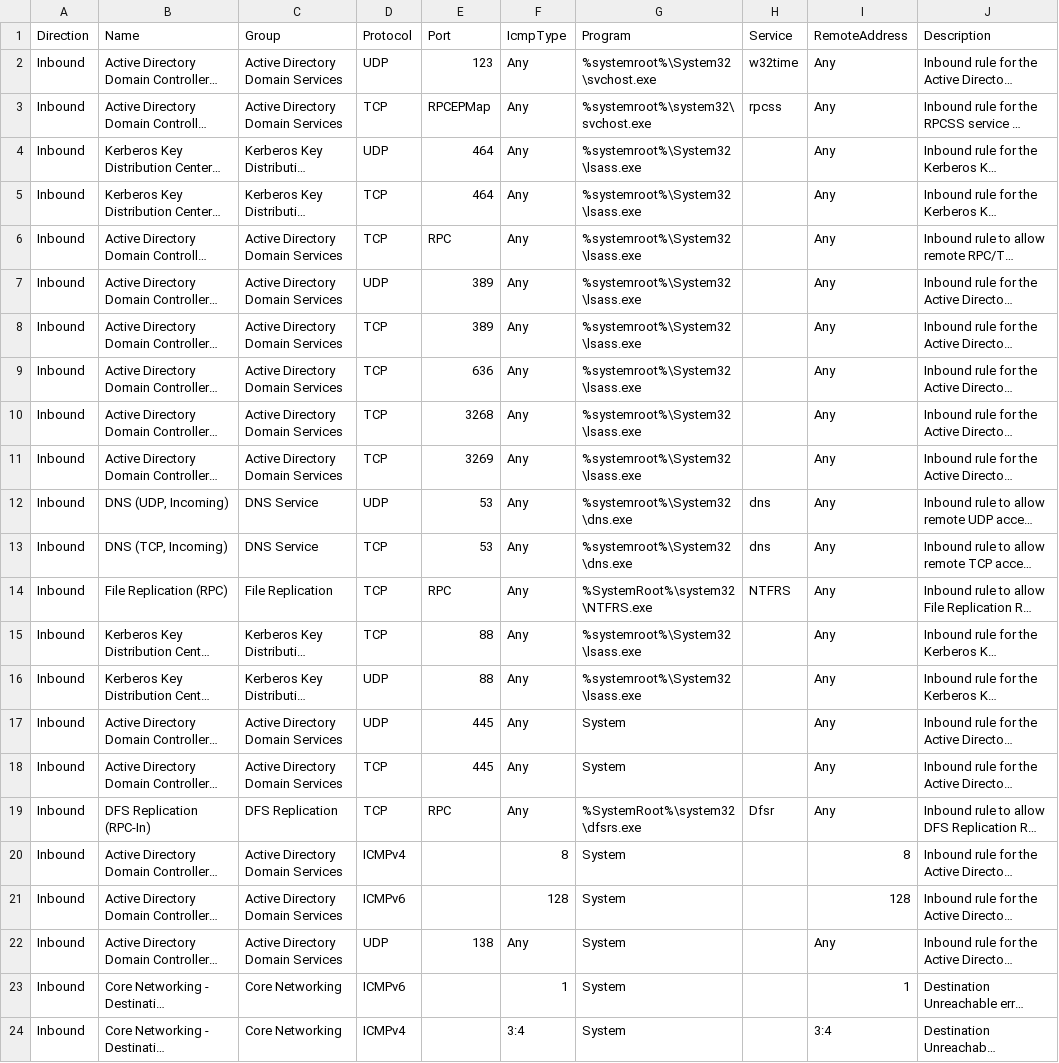
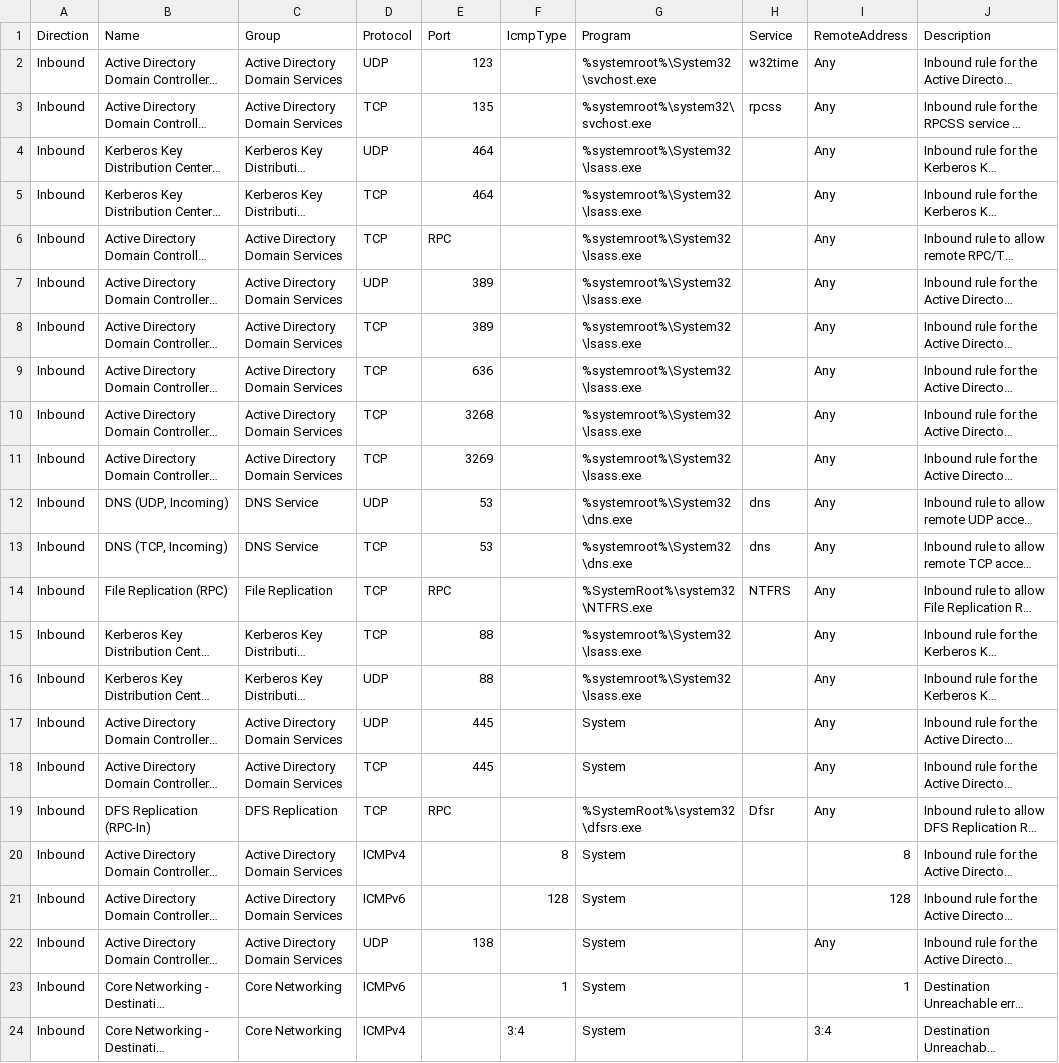
Before and after one commit to MichaelGrafnetter/active-directory-firewall, a CSV file: ADDS/builtin-firewall-rules.csv, drawn as a sheet; only a part is shown; long unchanged cells end in …; the diff covers the shown part only; the diff names each change by its address in the sheet, - before the commit and + after, or states it on an @@ line.

Commit message:
Fix IcmpType

```diff
--- a/ADDS/builtin-firewall-rules.csv
+++ b/ADDS/builtin-firewall-rules.csv
-F2:F19 (IcmpType): Any
+F2:F19 (IcmpType): (empty)
-E3 (Port): RPCEPMap
+E3 (Port): 135
-F22 (IcmpType): Any
+F22 (IcmpType): (empty)
```
Also changed, not shown: 7 edited cells elsewhere in this file.
